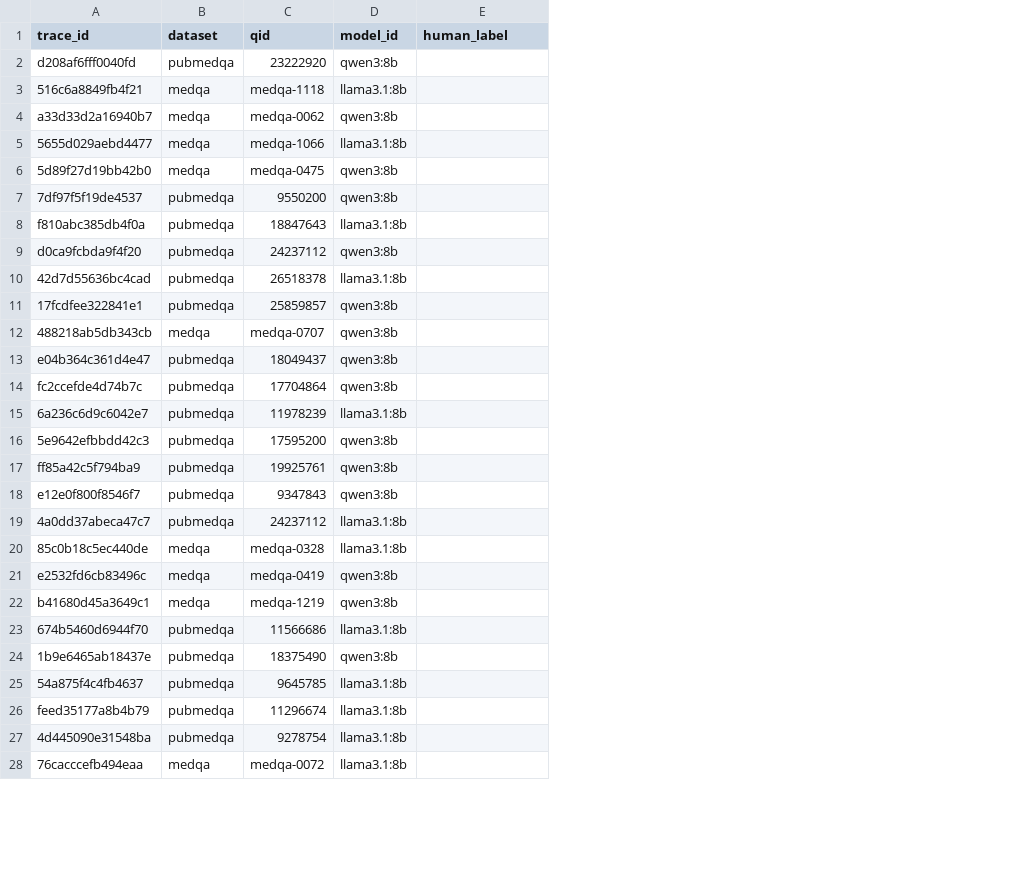
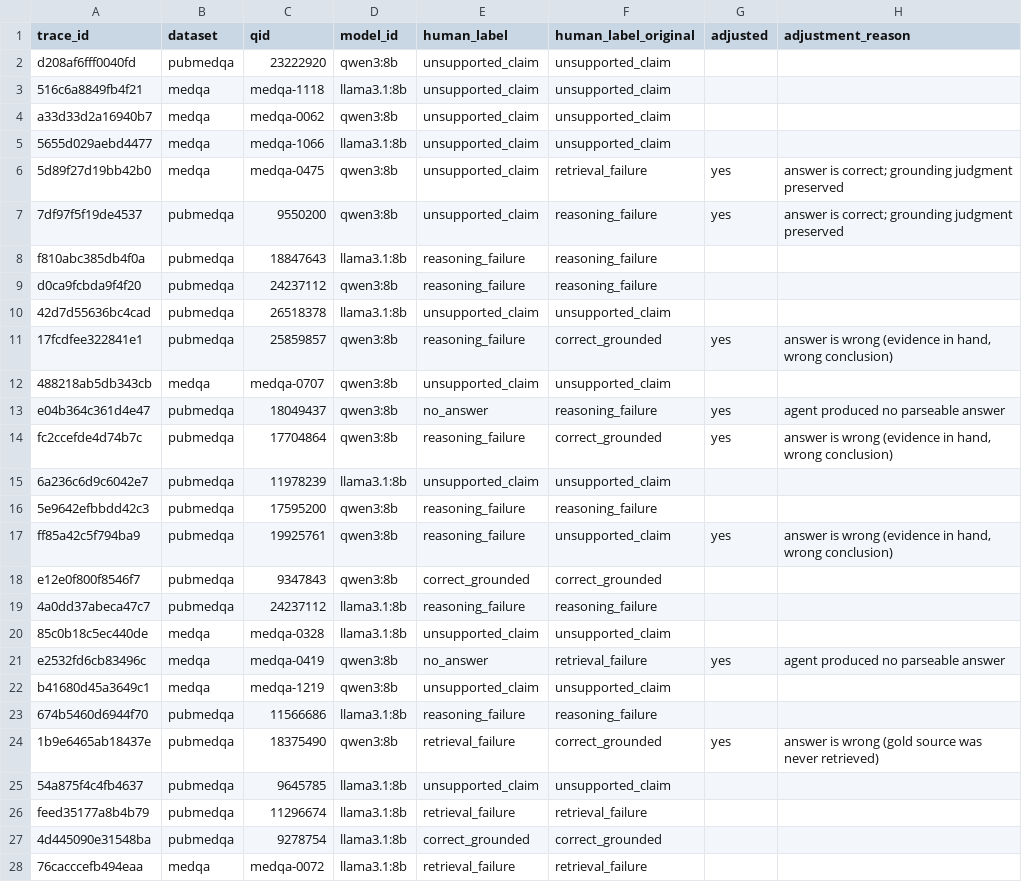
Before and after one commit to Ritwick14999/Clinical-reasoning-agent, a CSV file: results/annotations/sample.csv, drawn as a sheet; only a part is shown; the diff covers the shown part only; the diff names each change by its address in the sheet, - before the commit and + after, or states it on an @@ line.

Commit message:
fix(eval): recovered tool errors no longer capture the tool_misuse label
Human annotation caught this: the annotator used tool_misuse zero times across 40 traces while the classifier assigned it to 27-30% of llama3.1's. Measured cause: 151 of 159 tool_misuse labels were traces where the agent emitted a malformed call, immediately retried, and succeeded.

A recovered formatting slip explains nothing. The evidence still arrived and the answer still had every chance to be right, yet malformed_call outranked reasoning_failure in the R1->R5 precedence and captured the label -- which made the cross-model failure-profile comparison misleading.

assess_tool_use now distinguishes malformed_call from malformed_call_recovered, and R2 fires only on blocking_reasons. Recovery is ordered (a tool that succeeded before failing was not recovered), must involve the same tool, and treats unknown_tool as recovered on any later success since there is no same-named tool to retry. A genuine missing-tool failure still outranks a recovered slip. Six tests cover these cases.

Annotation labels: nine of forty contradicted the objective gold-answer comparison, because the taxonomy bundles correctness -- which is a string comparison, not a judgment -- into a label the human must choose. Those are remapped to the nearest label consistent with the known correctness, preserving the annotator's grounding judgment. Originals are kept verbatim in sample.csv.human_original, and every adjusted row carries adjusted=yes with a reason, so the write-up can disclose exactly which labels are no longer purely independent.

```diff
--- a/results/annotations/sample.csv
+++ b/results/annotations/sample.csv
+column F (human_label_original), rows 2-28: unsupported_claim | unsupported_claim | unsupported_claim | unsupported_claim | retrieval_failure | reasoning_failure | reasoning_failure | reasoning_failure | unsupported_claim | correct_grounded | unsupported_claim | reasoning_failure | correct_grounded | unsupported_claim | reasoning_failure | unsupported_claim | correct_grounded | reasoning_failure | unsupported_claim | retrieval_failure | unsupported_claim | reasoning_failure | correct_grounded | unsupported_claim | retrieval_failure | correct_grounded | retrieval_failure
+column G (adjusted), rows 6-24: yes | yes |  |  |  | yes |  | yes | yes |  |  | yes |  |  |  | yes |  |  | yes
+column H (adjustment_reason), rows 6-24: answer is correct; grounding judgment preserved | answer is correct; grounding judgment preserved |  |  |  | answer is wrong (evidence in hand, wrong conclusion) |  | agent produced no parseable answer | answer is wrong (evidence in hand, wrong conclusion) |  |  | answer is wrong (evidence in hand, wrong conclusion) |  |  |  | agent produced no parseable answer |  |  | answer is wrong (gold source was never retrieved)
-E2:E7 (human_label): (empty)
+E2:E7 (human_label): unsupported_claim
-E8:E9 (human_label): (empty)
+E8:E9 (human_label): reasoning_failure
-E10 (human_label): (empty)
+E10 (human_label): unsupported_claim
-E11 (human_label): (empty)
+E11 (human_label): reasoning_failure
-E12 (human_label): (empty)
+E12 (human_label): unsupported_claim
-E13 (human_label): (empty)
+E13 (human_label): no_answer
-E14 (human_label): (empty)
+E14 (human_label): reasoning_failure
-E15 (human_label): (empty)
+E15 (human_label): unsupported_claim
-E16:E17 (human_label): (empty)
+E16:E17 (human_label): reasoning_failure
-E18 (human_label): (empty)
+E18 (human_label): correct_grounded
-E19 (human_label): (empty)
+E19 (human_label): reasoning_failure
-E20 (human_label): (empty)
+E20 (human_label): unsupported_claim
-E21 (human_label): (empty)
+E21 (human_label): no_answer
-E22 (human_label): (empty)
+E22 (human_label): unsupported_claim
-E23 (human_label): (empty)
+E23 (human_label): reasoning_failure
-E24 (human_label): (empty)
+E24 (human_label): retrieval_failure
-E25 (human_label): (empty)
+E25 (human_label): unsupported_claim
-E26 (human_label): (empty)
+E26 (human_label): retrieval_failure
-E27 (human_label): (empty)
+E27 (human_label): correct_grounded
-E28 (human_label): (empty)
+E28 (human_label): retrieval_failure
```
Also changed, not shown: 13 edited cells elsewhere in this file, 5 other files.
